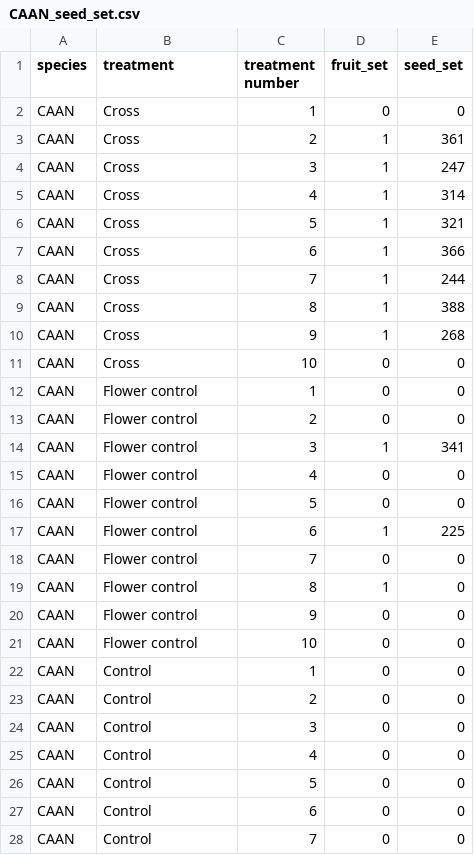
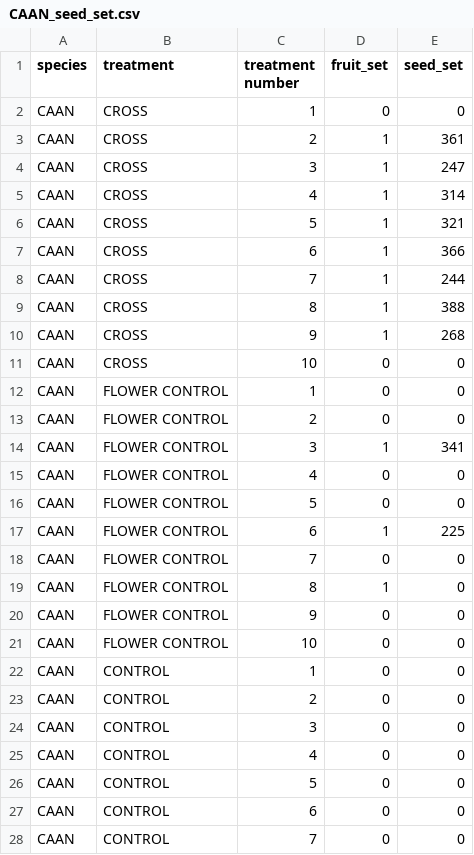
Before and after one commit to JoseBSL/HP_pollen_experiment, a CSV file: Data/species_seed_set/CAAN_seed_set.csv, drawn as a sheet; only a part is shown; the diff covers the shown part only.

```diff
--- a/Data/species_seed_set/CAAN_seed_set.csv
+++ b/Data/species_seed_set/CAAN_seed_set.csv
@@ -1,28 +1,28 @@
 species;treatment;treatment number;fruit_set;seed_set
-CAAN;Cross;1;0;0
-CAAN;Cross;2;1;361
-CAAN;Cross;3;1;247
-CAAN;Cross;4;1;314
-CAAN;Cross;5;1;321
-CAAN;Cross;6;1;366
-CAAN;Cross;7;1;244
-CAAN;Cross;8;1;388
-CAAN;Cross;9;1;268
-CAAN;Cross;10;0;0
-CAAN;Flower control;1;0;0
-CAAN;Flower control;2;0;0
-CAAN;Flower control;3;1;341
-CAAN;Flower control;4;0;0
-CAAN;Flower control;5;0;0
-CAAN;Flower control;6;1;225
-CAAN;Flower control;7;0;0
-CAAN;Flower control;8;1;0
-CAAN;Flower control;9;0;0
-CAAN;Flower control;10;0;0
-CAAN;Control;1;0;0
-CAAN;Control;2;0;0
-CAAN;Control;3;0;0
-CAAN;Control;4;0;0
-CAAN;Control;5;0;0
-CAAN;Control;6;0;0
-CAAN;Control;7;0;0
+CAAN;CROSS;1;0;0
+CAAN;CROSS;2;1;361
+CAAN;CROSS;3;1;247
+CAAN;CROSS;4;1;314
+CAAN;CROSS;5;1;321
+CAAN;CROSS;6;1;366
+CAAN;CROSS;7;1;244
+CAAN;CROSS;8;1;388
+CAAN;CROSS;9;1;268
+CAAN;CROSS;10;0;0
+CAAN;FLOWER CONTROL;1;0;0
+CAAN;FLOWER CONTROL;2;0;0
+CAAN;FLOWER CONTROL;3;1;341
+CAAN;FLOWER CONTROL;4;0;0
+CAAN;FLOWER CONTROL;5;0;0
+CAAN;FLOWER CONTROL;6;1;225
+CAAN;FLOWER CONTROL;7;0;0
+CAAN;FLOWER CONTROL;8;1;0
+CAAN;FLOWER CONTROL;9;0;0
+CAAN;FLOWER CONTROL;10;0;0
+CAAN;CONTROL;1;0;0
+CAAN;CONTROL;2;0;0
+CAAN;CONTROL;3;0;0
+CAAN;CONTROL;4;0;0
+CAAN;CONTROL;5;0;0
+CAAN;CONTROL;6;0;0
+CAAN;CONTROL;7;0;0
```
Also changed, not shown: 13 edited cells elsewhere in this file, Data/species_seed_set/PEIN_seed_set.csv, Data/species_seed_set/SOLY_seed_set.csv, 2 other files.
